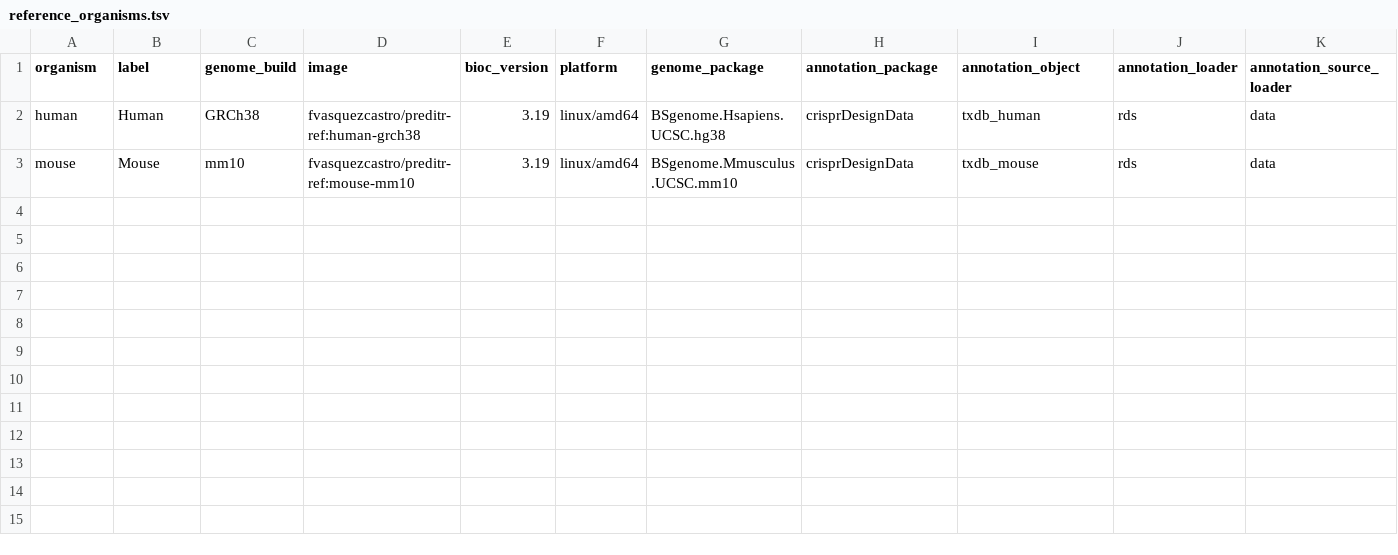
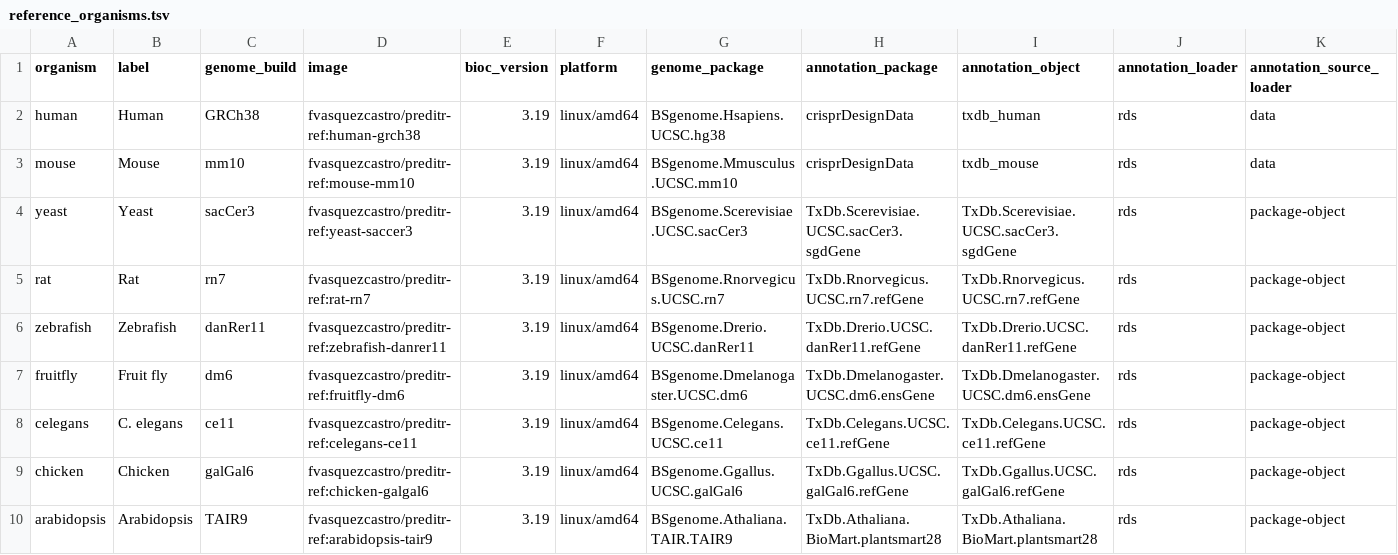
Before and after one commit to fvasquezcastro/preditr, a TSV file: references/reference_organisms.tsv, drawn as a sheet; only a part is shown; rows hold the shown columns only; the diff names each change by its address in the sheet, - before the commit and + after, or states it on an @@ line.

Commit message:
Support building reference images for 7 more organisms (maps-later)
Extend the lightweight two-stage reference-image build to arabidopsis,
C. elegans, fruit fly, zebrafish, chicken, rat, and yeast. Images can be
built and fully validated (genome getSeq, CDS translation, GRangesList
checks) before their ID maps exist; maps are supplied separately and added
by rebuilding.

- reference_organisms.tsv: add 7 rows (enabled=false) using the
  TxDb -> txdb2grangeslist annotation path.
- build_reference_image.sh: add --allow-non-builtin / --allow-missing-maps,
  and route crisprDesign + the source TxDb to the builder's default library
  so they no longer bloat the shipped rlib (mirrors crisprDesignData for
  human/mouse).
- build_all_reference_images.sh: auto-pass the new flags for non-builtin
  organisms and when maps/<organism>/ is absent.
- check_reference_compatibility.R: missing maps is a NOTE (not fatal) under
  PREDITR_ALLOW_MISSING_MAPS.
- docs: build-now/maps-later flow in compose-reference-images.md; new
  add-organisms-runbook.md for building the remaining organisms.

yeast verified: builds green, all compatibility checks pass (incl. the
gene_symbol CDS check) with no per-organism code changes.

```diff
--- a/references/reference_organisms.tsv
+++ b/references/reference_organisms.tsv
+row 4: yeast | Yeast | sacCer3 | fvasquezcastro/preditr-ref:yeast-saccer3 | 3.19 | linux/amd64 | BSgenome.Scerevisiae.UCSC.sacCer3 | TxDb.Scerevisiae.UCSC.sacCer3.sgdGene | TxDb.Scerevisiae.UCSC.sacCer3.sgdGene | rds | package-object
+row 5: rat | Rat | rn7 | fvasquezcastro/preditr-ref:rat-rn7 | 3.19 | linux/amd64 | BSgenome.Rnorvegicus.UCSC.rn7 | TxDb.Rnorvegicus.UCSC.rn7.refGene | TxDb.Rnorvegicus.UCSC.rn7.refGene | rds | package-object
+row 6: zebrafish | Zebrafish | danRer11 | fvasquezcastro/preditr-ref:zebrafish-danrer11 | 3.19 | linux/amd64 | BSgenome.Drerio.UCSC.danRer11 | TxDb.Drerio.UCSC.danRer11.refGene | TxDb.Drerio.UCSC.danRer11.refGene | rds | package-object
+row 7: fruitfly | Fruit fly | dm6 | fvasquezcastro/preditr-ref:fruitfly-dm6 | 3.19 | linux/amd64 | BSgenome.Dmelanogaster.UCSC.dm6 | TxDb.Dmelanogaster.UCSC.dm6.ensGene | TxDb.Dmelanogaster.UCSC.dm6.ensGene | rds | package-object
+row 8: celegans | C. elegans | ce11 | fvasquezcastro/preditr-ref:celegans-ce11 | 3.19 | linux/amd64 | BSgenome.Celegans.UCSC.ce11 | TxDb.Celegans.UCSC.ce11.refGene | TxDb.Celegans.UCSC.ce11.refGene | rds | package-object
+row 9: chicken | Chicken | galGal6 | fvasquezcastro/preditr-ref:chicken-galgal6 | 3.19 | linux/amd64 | BSgenome.Ggallus.UCSC.galGal6 | TxDb.Ggallus.UCSC.galGal6.refGene | TxDb.Ggallus.UCSC.galGal6.refGene | rds | package-object
+row 10: arabidopsis | Arabidopsis | TAIR9 | fvasquezcastro/preditr-ref:arabidopsis-tair9 | 3.19 | linux/amd64 | BSgenome.Athaliana.TAIR.TAIR9 | TxDb.Athaliana.BioMart.plantsmart28 | TxDb.Athaliana.BioMart.plantsmart28 | rds | package-object
```
Also changed, not shown: 5 other files.
